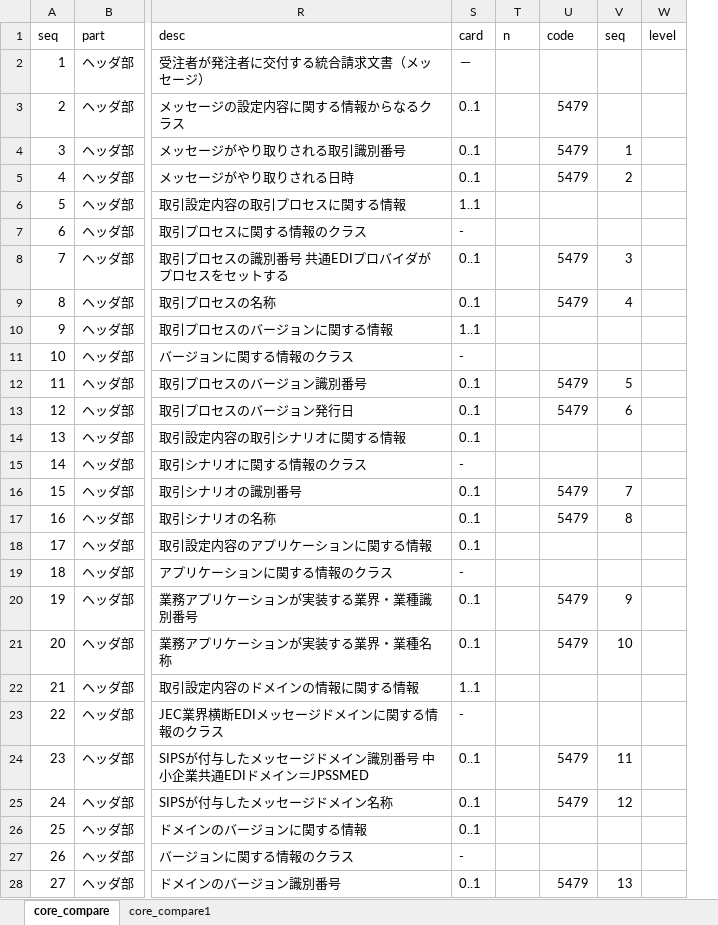
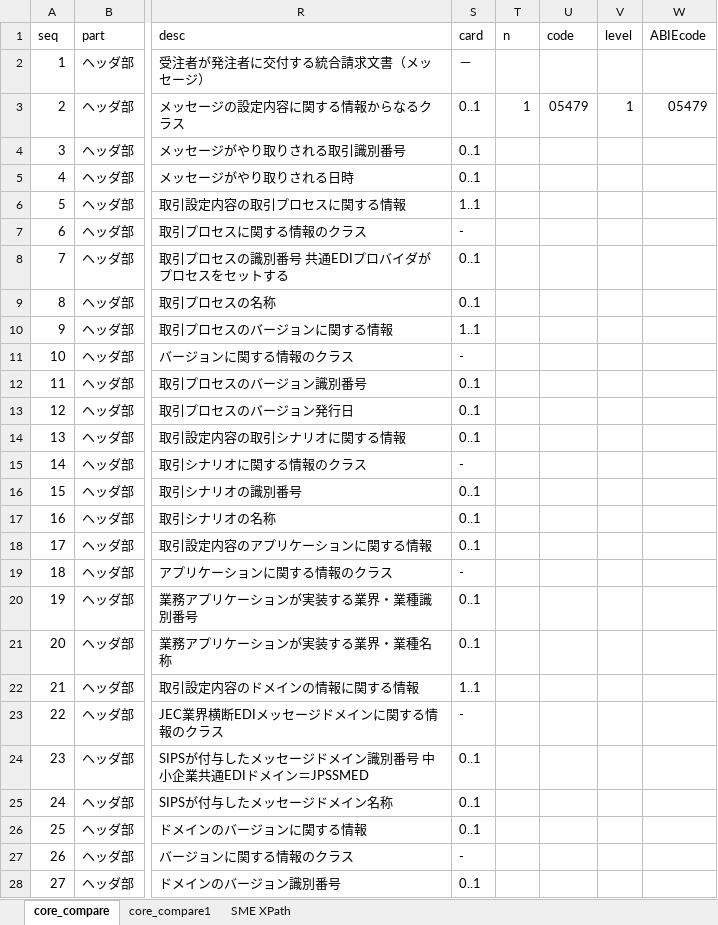
Before and after one commit to pontsoleil/Japan_core, an Excel workbook: data/BIE/core_compare.xlsx, sheet core_compare, drawn as a sheet; only a part is shown, gaps mark what is left out; values as stored, in another font and other column widths than the file's, no cell formats; conditional formats not drawn; removed rows and columns are numbered as before the commit, all else as after; the diff covers the shown part only; the diff names each change by its address in the sheet, - before the commit and + after, or states it on an @@ line.

```diff
--- a/data/BIE/core_compare.xlsx (sheet core_compare)
+++ b/data/BIE/core_compare.xlsx (sheet core_compare)
+sheet tab: SME XPath
-column V (seq), rows 4-28: 1 | 2 |  |  | 3 | 4 |  |  | 5 | 6 |  |  | 7 | 8 |  |  | 9 | 10 |  |  | 11 | 12 |  |  | 13
+column W (ABIEcode), row 3: 05479
-T3 (n): (empty)
+T3 (n): 1
-U3 (code): 5479
+U3 (code): 05479
-V3 (level): (empty)
+V3 (level): 1
-U4:U5 (code): 5479
+U4:U5 (code): (empty)
-U8:U9 (code): 5479
+U8:U9 (code): (empty)
-U12:U13 (code): 5479
+U12:U13 (code): (empty)
-U16:U17 (code): 5479
+U16:U17 (code): (empty)
-U20:U21 (code): 5479
+U20:U21 (code): (empty)
-U24:U25 (code): 5479
+U24:U25 (code): (empty)
-U28 (code): 5479
+U28 (code): (empty)
```
Also changed, not shown: 670 edited cells elsewhere in this sheet, sheet core_compare1, cell formats, formulas that keep their value, 31 other files.
